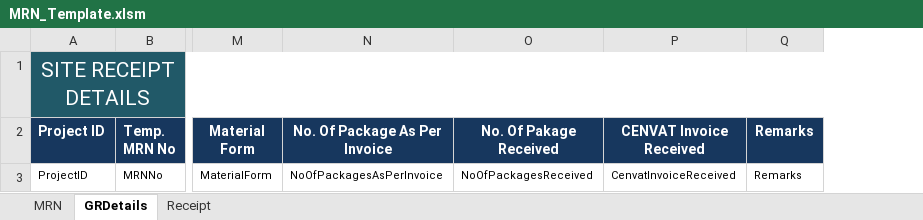
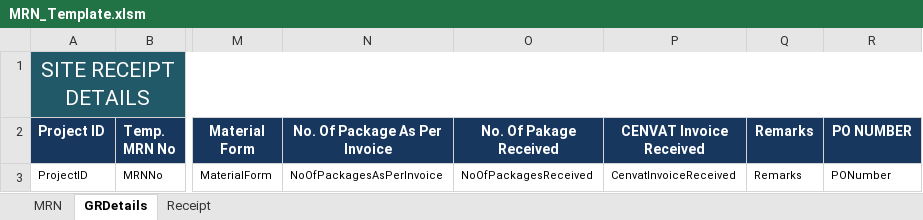
Before and after one commit to Isgec/WebVR1, an Excel workbook: App_Templates/MRN_Template.xlsm, sheet GRDetails, drawn as a sheet; only a part is shown, gaps mark what is left out; values as stored, in another font and other column widths than the file's, no borders; charts and pictures not drawn; the diff names each change by its address in the sheet, - before the commit and + after, or states it on an @@ line.

```diff
--- a/App_Templates/MRN_Template.xlsm (sheet GRDetails)
+++ b/App_Templates/MRN_Template.xlsm (sheet GRDetails)
+column R (PO NUMBER), row 3: PONumber
```
Also changed, not shown: sheet MRN, charts or pictures, 27 other files.
